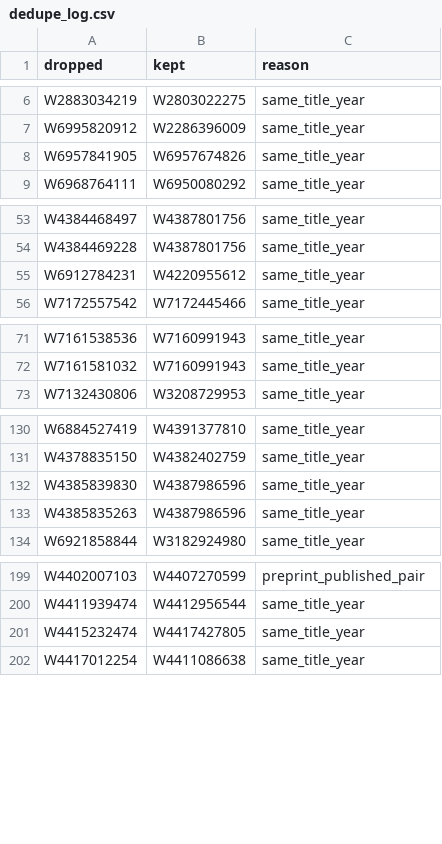
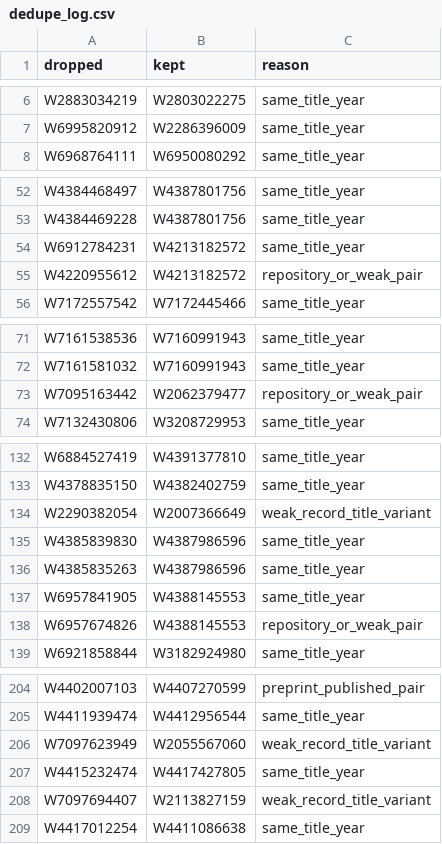
Before and after one commit to NoisySnooper/Dark-Vessel-Study, a CSV file: data/biblio/dedupe_log.csv, drawn as a sheet; only a part is shown, gaps mark what is left out; the diff covers the shown part only.

```diff
--- a/data/biblio/dedupe_log.csv
+++ b/data/biblio/dedupe_log.csv
@@ -7,3 +7,2 @@ W2883034219,W2803022275,same_title_year
 W6995820912,W2286396009,same_title_year
-W6957841905,W6957674826,same_title_year
 W6968764111,W6950080292,same_title_year
@@ -54,3 +53,4 @@ W4384468497,W4387801756,same_title_year
 W4384469228,W4387801756,same_title_year
-W6912784231,W4220955612,same_title_year
+W6912784231,W4213182572,same_title_year
+W4220955612,W4213182572,repository_or_weak_pair
 W7172557542,W7172445466,same_title_year
@@ -72,2 +72,3 @@ W7161538536,W7160991943,same_title_year
 W7161581032,W7160991943,same_title_year
+W7095163442,W2062379477,repository_or_weak_pair
 W7132430806,W3208729953,same_title_year
@@ -131,4 +133,7 @@ W6884527419,W4391377810,same_title_year
 W4378835150,W4382402759,same_title_year
+W2290382054,W2007366649,weak_record_title_variant
 W4385839830,W4387986596,same_title_year
 W4385835263,W4387986596,same_title_year
+W6957841905,W4388145553,same_title_year
+W6957674826,W4388145553,repository_or_weak_pair
 W6921858844,W3182924980,same_title_year
@@ -200,3 +205,5 @@ W4402007103,W4407270599,preprint_published_pair
 W4411939474,W4412956544,same_title_year
+W7097623949,W2055567060,weak_record_title_variant
 W4415232474,W4417427805,same_title_year
+W7097694407,W2113827159,weak_record_title_variant
 W4417012254,W4411086638,same_title_year
```
Also changed, not shown: 2 added rows and 1 removed row elsewhere in this file, data/biblio/anchors.csv, data/biblio/elvidge_viirs_boats.csv, 9 other files.
